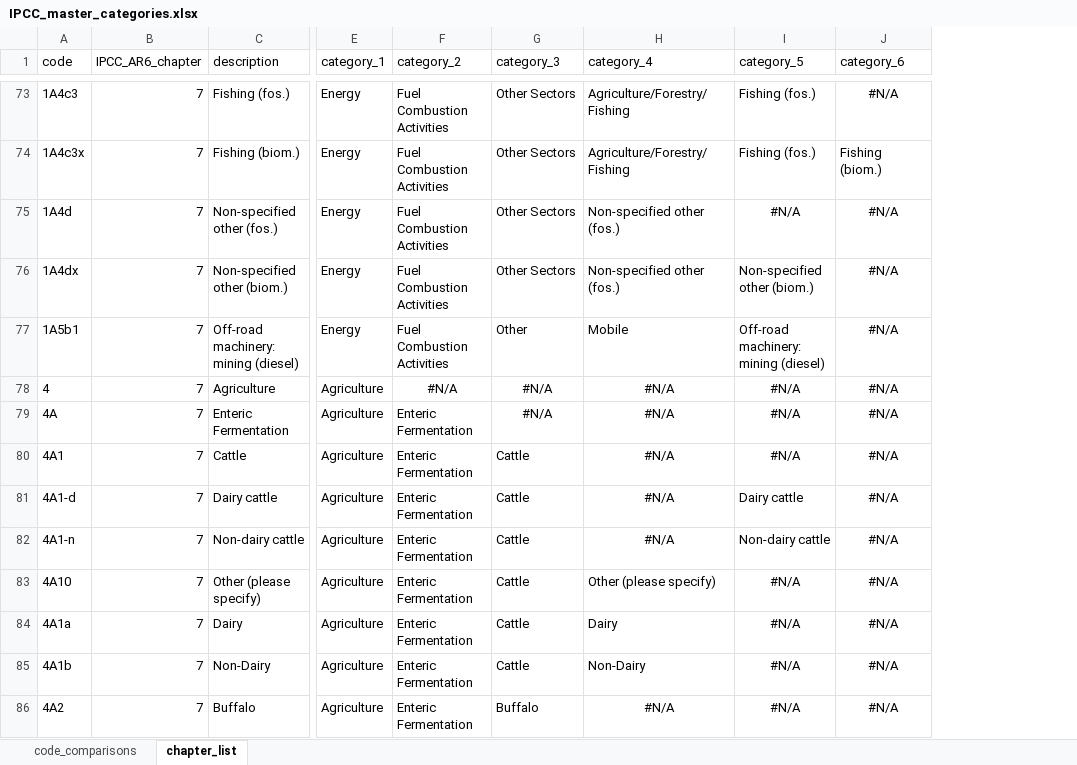
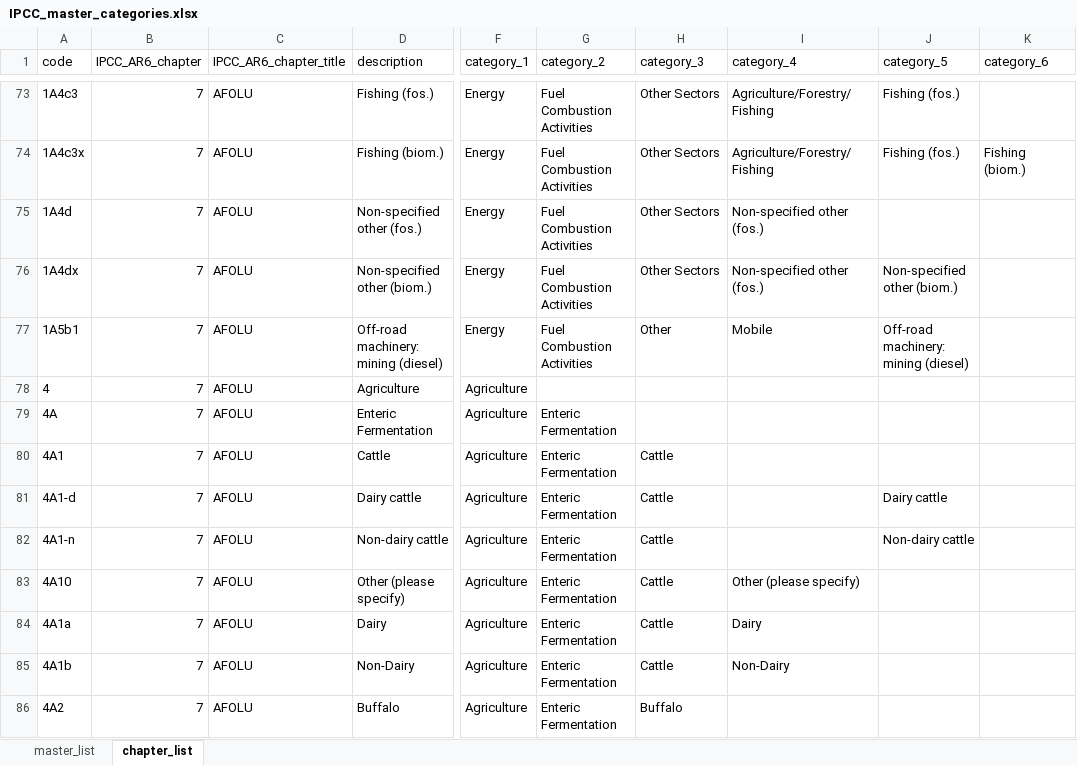
Before and after one commit to mcc-apsis/AR6-Emissions-trends-and-drivers, an Excel workbook: Results/IPCC_master_categories.xlsx, sheet chapter_list, drawn as a sheet; only a part is shown, gaps mark what is left out; values as stored, in another font and other column widths than the file's, no borders; addresses are those after the commit; the diff covers the shown part only; the diff names each change by its address in the sheet, - before the commit and + after, or states it on an @@ line.

```diff
--- a/Results/IPCC_master_categories.xlsx (sheet chapter_list)
+++ b/Results/IPCC_master_categories.xlsx (sheet chapter_list)
-sheet tab: code_comparisons
+sheet tab: master_list
+column C (IPCC_AR6_chapter_title), rows 73-86: all AFOLU
-K73 (category_6): #N/A
+K73 (category_6): (empty)
-J75 (category_5): #N/A
+J75 (category_5): (empty)
-K75:K86 (category_6): #N/A
+K75:K86 (category_6): (empty)
-G78 (category_2): #N/A
+G78 (category_2): (empty)
-H78:H79 (category_3): #N/A
+H78:H79 (category_3): (empty)
-I78:I82 (category_4): #N/A
+I78:I82 (category_4): (empty)
-J78:J80 (category_5): #N/A
+J78:J80 (category_5): (empty)
-J83:J86 (category_5): #N/A
+J83:J86 (category_5): (empty)
-I86 (category_4): #N/A
+I86 (category_4): (empty)
```
Also changed, not shown: 916 edited cells elsewhere in this sheet, sheet master_list, 15 other files.
